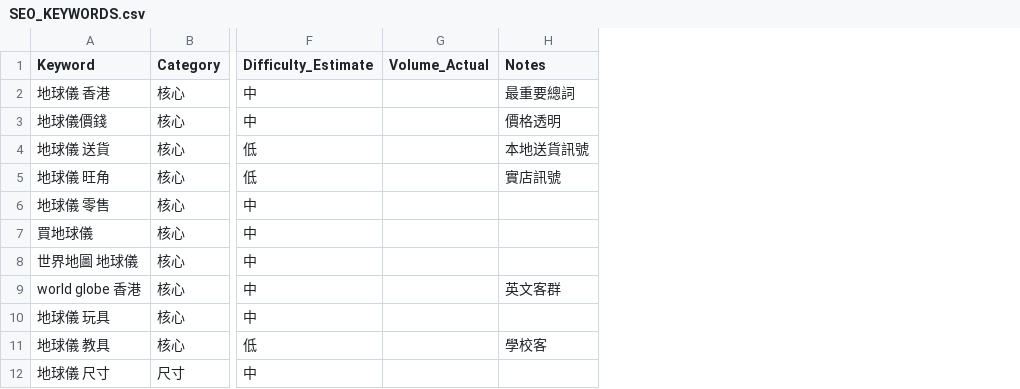
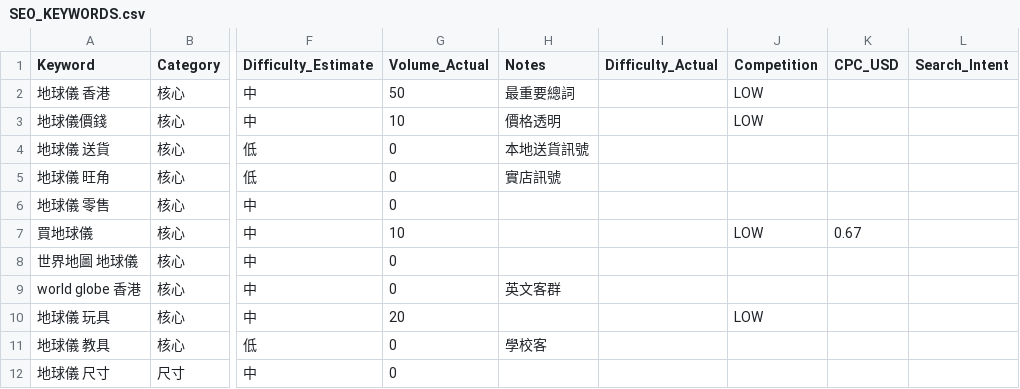
Before and after one commit to bennymak01/globe-hk, a CSV file: SEO_KEYWORDS.csv, drawn as a sheet; only a part is shown, gaps mark what is left out; removed rows and columns are numbered as before the commit, all else as after; the diff names each change by its address in the sheet, - before the commit and + after, or states it on an @@ line.

Commit message:
data: real DataForSEO volumes for 82 HK keywords + fetch script

```diff
--- a/SEO_KEYWORDS.csv
+++ b/SEO_KEYWORDS.csv
-column G (Volume_Actual), empty
+column G (Volume_Actual), rows 2-12: 50 | 10 | 0 | 0 | 0 | 10 | 0 | 0 | 20 | 0 | 0
+column I (Difficulty_Actual), empty
+column J (Competition), rows 2-10: LOW | LOW |  |  |  | LOW |  |  | LOW
+column K (CPC_USD), row 7: 0.67
+column L (Search_Intent), empty
```
Also changed, not shown: 1 other file.
